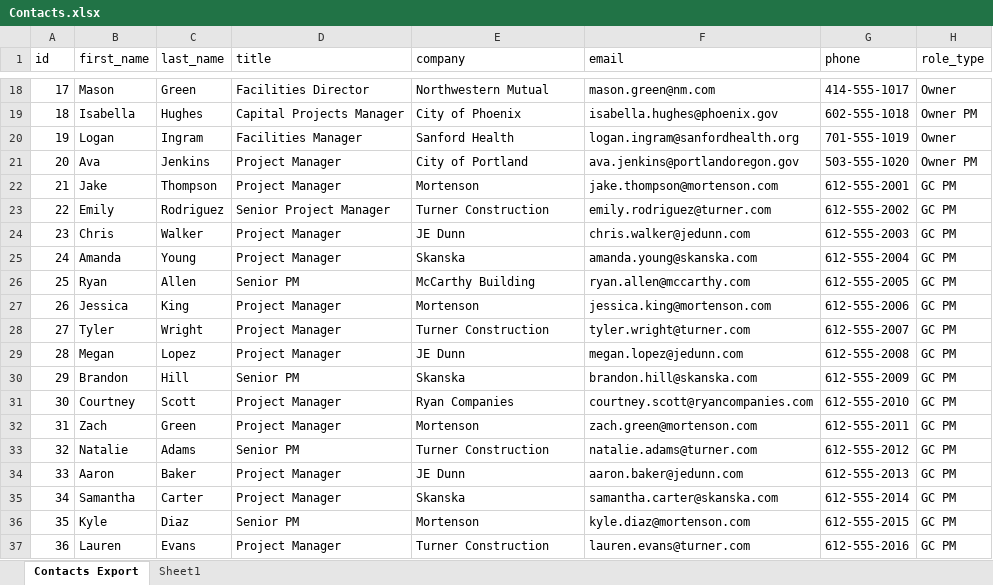
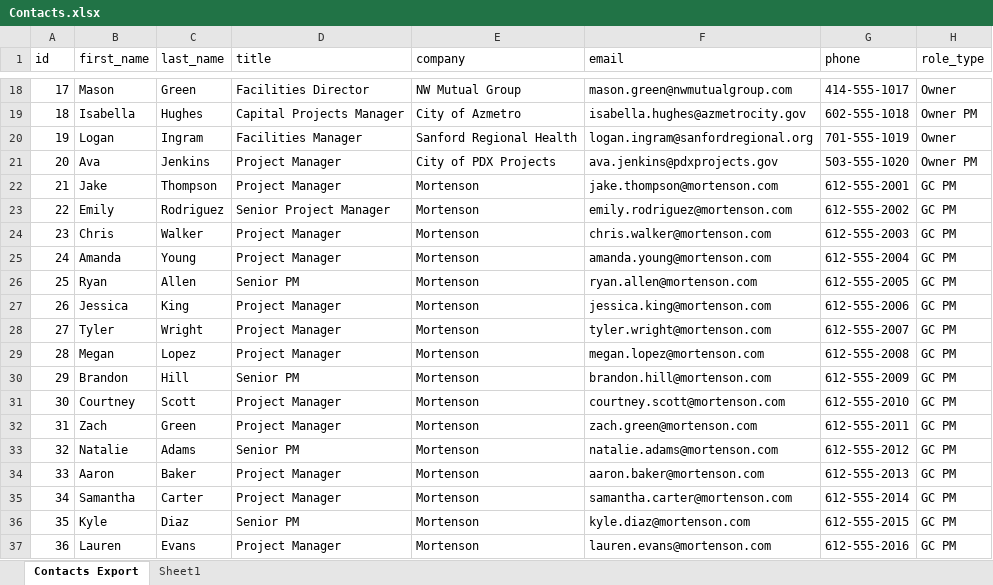
Before and after one commit to mathaimoua/mortenson_project, an Excel workbook: Contacts.xlsx, sheet Contacts Export, drawn as a sheet; only a part is shown, gaps mark what is left out; values as stored, in another font and other column widths than the file's, no borders; table styles not drawn; the diff covers the shown part only; the diff names each change by its address in the sheet, - before the commit and + after, or states it on an @@ line.

Commit message:
Update xlsx files to fix emails and relationships.

```diff
--- a/Contacts.xlsx (sheet Contacts Export)
+++ b/Contacts.xlsx (sheet Contacts Export)
-E18 (company): Northwestern Mutual
+E18 (company): NW Mutual Group
-F18 (email): mason.green@nm.com
+F18 (email): mason.green@nwmutualgroup.com
-E19 (company): City of Phoenix
+E19 (company): City of Azmetro
-F19 (email): isabella.hughes@phoenix.gov
+F19 (email): isabella.hughes@azmetrocity.gov
-E20 (company): Sanford Health
+E20 (company): Sanford Regional Health
-F20 (email): logan.ingram@sanfordhealth.org
+F20 (email): logan.ingram@sanfordregional.org
-E21 (company): City of Portland
+E21 (company): City of PDX Projects
-F21 (email): ava.jenkins@portlandoregon.gov
+F21 (email): ava.jenkins@pdxprojects.gov
-E23 (company): Turner Construction
+E23 (company): Mortenson
-F23 (email): emily.rodriguez@turner.com
+F23 (email): emily.rodriguez@mortenson.com
-E24 (company): JE Dunn
+E24 (company): Mortenson
-F24 (email): chris.walker@jedunn.com
+F24 (email): chris.walker@mortenson.com
-E25 (company): Skanska
+E25 (company): Mortenson
-F25 (email): amanda.young@skanska.com
+F25 (email): amanda.young@mortenson.com
-E26 (company): McCarthy Building
+E26 (company): Mortenson
-F26 (email): ryan.allen@mccarthy.com
+F26 (email): ryan.allen@mortenson.com
-E28 (company): Turner Construction
+E28 (company): Mortenson
-F28 (email): tyler.wright@turner.com
+F28 (email): tyler.wright@mortenson.com
-E29 (company): JE Dunn
+E29 (company): Mortenson
-F29 (email): megan.lopez@jedunn.com
+F29 (email): megan.lopez@mortenson.com
-E30 (company): Skanska
+E30 (company): Mortenson
-F30 (email): brandon.hill@skanska.com
+F30 (email): brandon.hill@mortenson.com
-E31 (company): Ryan Companies
+E31 (company): Mortenson
-F31 (email): courtney.scott@ryancompanies.com
+F31 (email): courtney.scott@mortenson.com
-E33 (company): Turner Construction
+E33 (company): Mortenson
-F33 (email): natalie.adams@turner.com
+F33 (email): natalie.adams@mortenson.com
-E34 (company): JE Dunn
+E34 (company): Mortenson
-F34 (email): aaron.baker@jedunn.com
+F34 (email): aaron.baker@mortenson.com
-E35 (company): Skanska
+E35 (company): Mortenson
-F35 (email): samantha.carter@skanska.com
+F35 (email): samantha.carter@mortenson.com
-E37 (company): Turner Construction
+E37 (company): Mortenson
-F37 (email): lauren.evans@turner.com
+F37 (email): lauren.evans@mortenson.com
```
Also changed, not shown: 107 edited cells elsewhere in this sheet, Relationships.xlsx.
